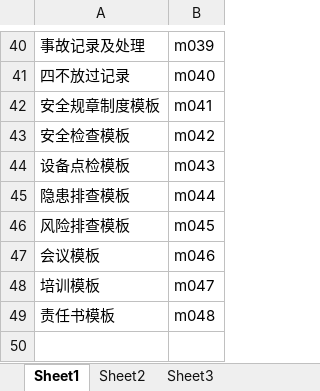
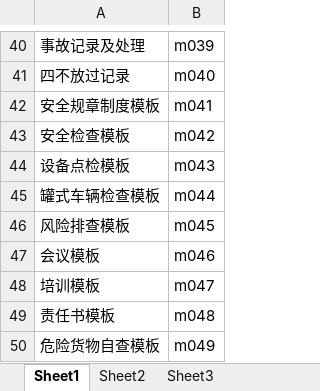
Before and after one commit to zdq0412/trafic, an Excel workbook: 文档/菜单_表名称映射.xlsx, sheet Sheet1, drawn as a sheet; only a part is shown, gaps mark what is left out; values as stored, in another font and other column widths than the file's, no borders; the diff names each change by its address in the sheet, - before the commit and + after, or states it on an @@ line.

```diff
--- a/文档/菜单_表名称映射.xlsx (sheet Sheet1)
+++ b/文档/菜单_表名称映射.xlsx (sheet Sheet1)
-A45: 隐患排查模板
+A45: 罐式车辆检查模板
+row 50: 危险货物自查模板 | m049
```
Also changed, not shown: src/main/resources/static/function.xlsx, 文档/工作计划.xlsx, 22 other files.
